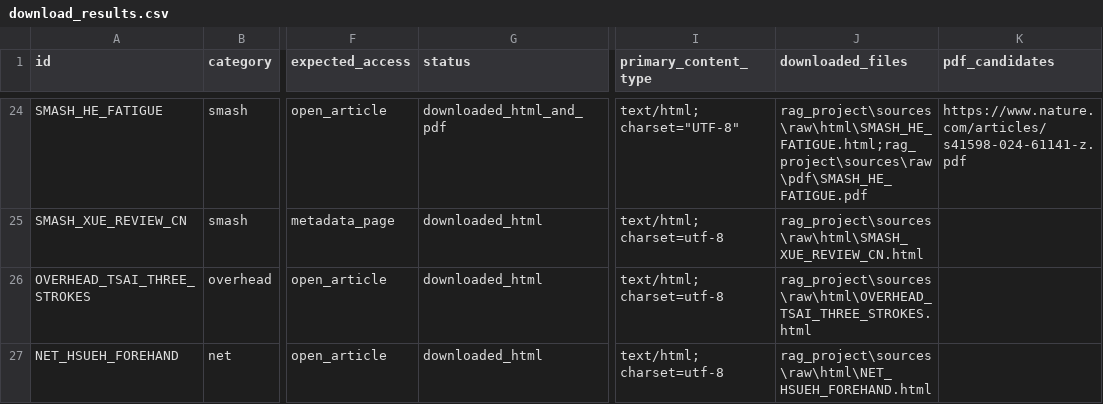
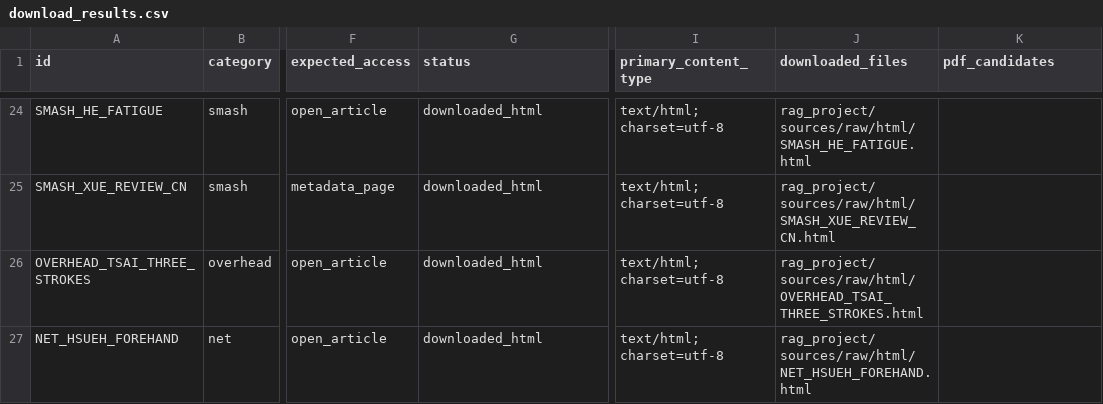
Before and after one commit to yangfeiyang-123/BadmintonRAG, a CSV file: rag_project/sources/raw/metadata/download_results.csv, drawn as a sheet; only a part is shown, gaps mark what is left out; the diff covers the shown part only; the diff names each change by its address in the sheet, - before the commit and + after, or states it on an @@ line.

```diff
--- a/rag_project/sources/raw/metadata/download_results.csv
+++ b/rag_project/sources/raw/metadata/download_results.csv
-G24 (status): downloaded_html_and_pdf
+G24 (status): downloaded_html
-I24 (primary_content_type): text/html; charset="UTF-8"
+I24 (primary_content_type): text/html; charset=utf-8
-J24 (downloaded_files): rag_project\sources\raw\html\SMASH_HE_FATIGUE.html;rag_project\sources\raw\pdf\SMASH_HE_FATIGUE.pdf
+J24 (downloaded_files): rag_project/sources/raw/html/SMASH_HE_FATIGUE.html
-K24 (pdf_candidates): https://www.nature.com/articles/s41598-024-61141-z.pdf
+K24 (pdf_candidates): (empty)
-J25 (downloaded_files): rag_project\sources\raw\html\SMASH_XUE_REVIEW_CN.html
+J25 (downloaded_files): rag_project/sources/raw/html/SMASH_XUE_REVIEW_CN.html
-J26 (downloaded_files): rag_project\sources\raw\html\OVERHEAD_TSAI_THREE_STROKES.html
+J26 (downloaded_files): rag_project/sources/raw/html/OVERHEAD_TSAI_THREE_STROKES.html
-J27 (downloaded_files): rag_project\sources\raw\html\NET_HSUEH_FOREHAND.html
+J27 (downloaded_files): rag_project/sources/raw/html/NET_HSUEH_FOREHAND.html
```
Also changed, not shown: 50 edited cells elsewhere in this file, rag_project/sources/processed/metadata/source_catalog.csv, 9 other files.
